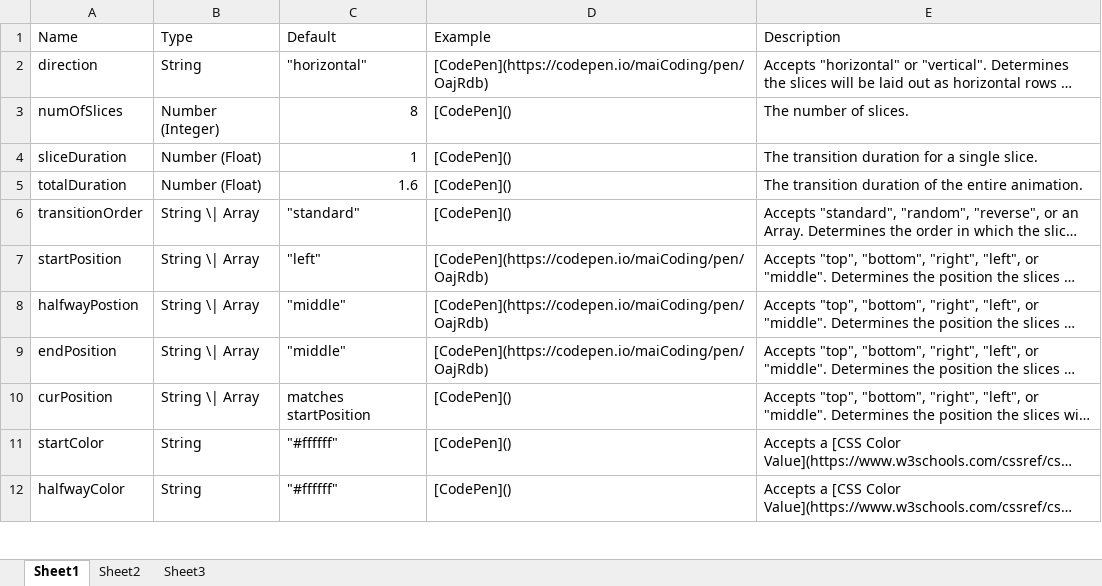
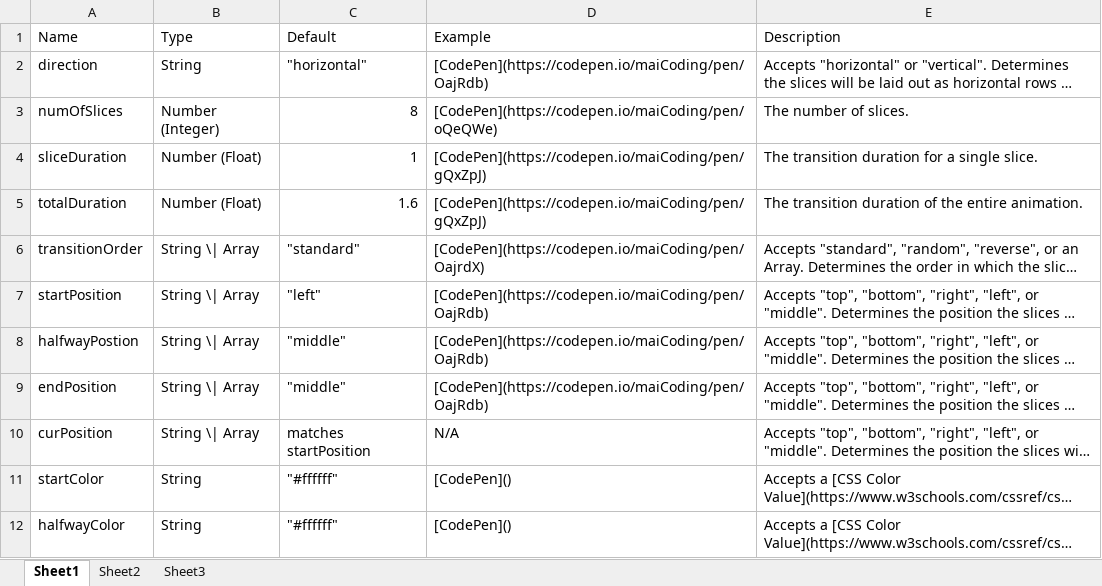
Before and after one commit to RealTayy/slice-revealer, an Excel workbook: options-init.xlsx, sheet Sheet1, drawn as a sheet; only a part is shown; long unchanged cells end in …; values as stored, in another font and other column widths than the file's, no borders; the diff names each change by its address in the sheet, - before the commit and + after, or states it on an @@ line.

Commit message:
update options table and readme

```diff
--- a/options-init.xlsx (sheet Sheet1)
+++ b/options-init.xlsx (sheet Sheet1)
-D3 (Example): [CodePen]()
+D3 (Example): [CodePen](https://codepen.io/maiCoding/pen/oQeQWe)
-D4:D5 (Example): [CodePen]()
+D4:D5 (Example): [CodePen](https://codepen.io/maiCoding/pen/gQxZpJ)
-D6 (Example): [CodePen]()
+D6 (Example): [CodePen](https://codepen.io/maiCoding/pen/OajrdX)
-D10 (Example): [CodePen]()
+D10 (Example): N/A
```
Also changed, not shown: 1 other file.
